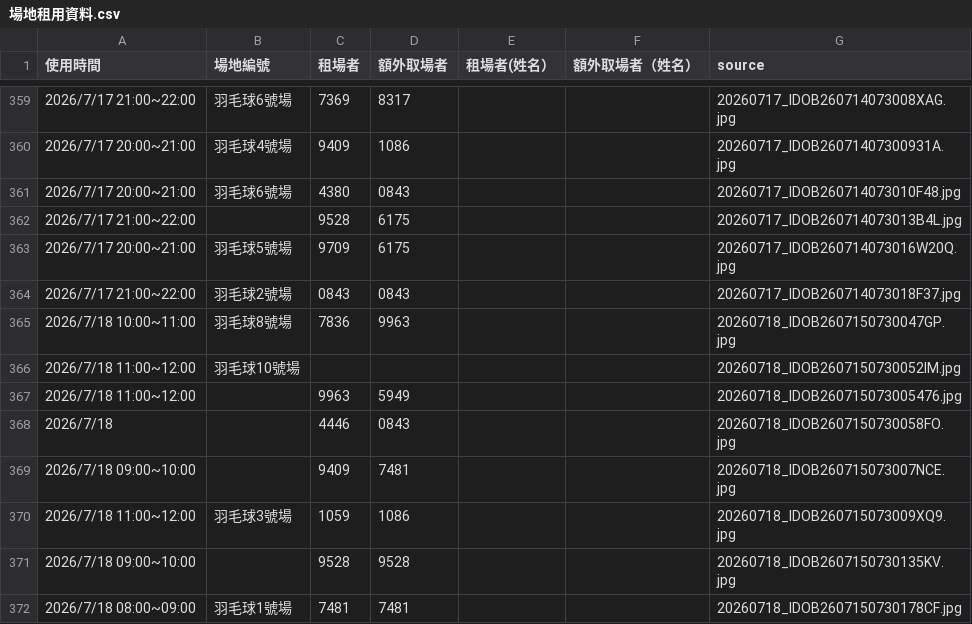
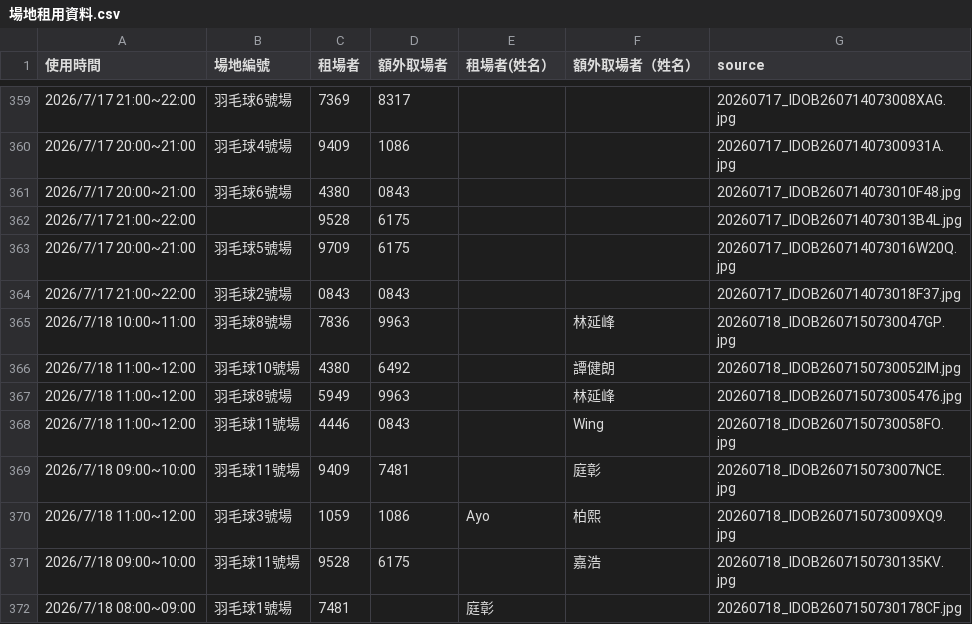
Before and after one commit to adidasracket-Lao/sports-court-booking, a CSV file: 場地租用資料.csv, drawn as a sheet; only a part is shown, gaps mark what is left out.

```diff
--- a/場地租用資料.csv
+++ b/場地租用資料.csv
@@ -364,9 +364,9 @@
 2026/7/17 21:00~22:00,羽毛球2號場,0843,0843,,,20260717_IDOB260714073018F37.jpg
-2026/7/18 10:00~11:00,羽毛球8號場,7836,9963,,,20260718_IDOB2607150730047GP.jpg
-2026/7/18 11:00~12:00,羽毛球10號場,,,,,20260718_IDOB2607150730052IM.jpg
-2026/7/18 11:00~12:00,,9963,5949,,,20260718_IDOB260715073005476.jpg
-2026/7/18,,4446,0843,,,20260718_IDOB2607150730058FO.jpg
-2026/7/18 09:00~10:00,,9409,7481,,,20260718_IDOB260715073007NCE.jpg
-2026/7/18 11:00~12:00,羽毛球3號場,1059,1086,,,20260718_IDOB260715073009XQ9.jpg
-2026/7/18 09:00~10:00,,9528,9528,,,20260718_IDOB2607150730135KV.jpg
-2026/7/18 08:00~09:00,羽毛球1號場,7481,7481,,,20260718_IDOB2607150730178CF.jpg
+2026/7/18 10:00~11:00,羽毛球8號場,7836,9963,,林延峰,20260718_IDOB2607150730047GP.jpg
+2026/7/18 11:00~12:00,羽毛球10號場,4380,6492,,譚健朗,20260718_IDOB2607150730052IM.jpg
+2026/7/18 11:00~12:00,羽毛球8號場,5949,9963,,林延峰,20260718_IDOB260715073005476.jpg
+2026/7/18 11:00~12:00,羽毛球11號場,4446,0843,,Wing,20260718_IDOB2607150730058FO.jpg
+2026/7/18 09:00~10:00,羽毛球11號場,9409,7481,,庭彰,20260718_IDOB260715073007NCE.jpg
+2026/7/18 11:00~12:00,羽毛球3號場,1059,1086,Ayo,柏熙,20260718_IDOB260715073009XQ9.jpg
+2026/7/18 09:00~10:00,羽毛球11號場,9528,6175,,嘉浩,20260718_IDOB2607150730135KV.jpg
+2026/7/18 08:00~09:00,羽毛球1號場,7481,,庭彰,,20260718_IDOB2607150730178CF.jpg
```
Also changed, not shown: 1 other file.
